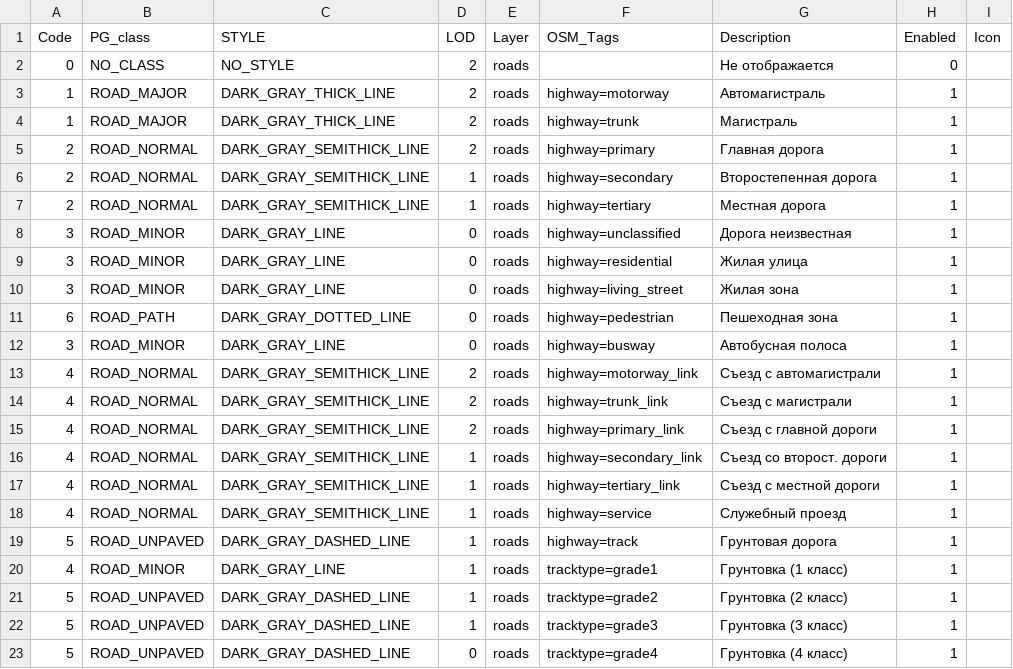
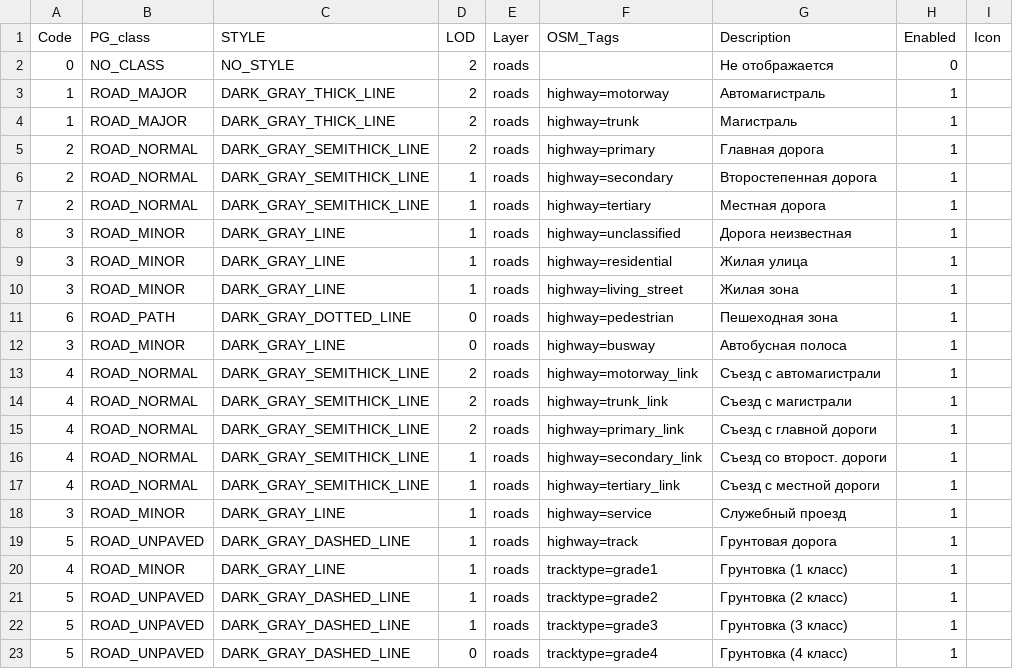
Before and after one commit to purrrock/purrgo, a CSV file: tools/map-compiler/features.csv, drawn as a sheet; only a part is shown.

```diff
--- a/tools/map-compiler/features.csv
+++ b/tools/map-compiler/features.csv
@@ -7,5 +7,5 @@ Code;PG_class;STYLE;LOD;Layer;OSM_Tags;Description;Enabled;Icon
 2;ROAD_NORMAL;DARK_GRAY_SEMITHICK_LINE;1;roads;highway=tertiary;Местная дорога;1;
-3;ROAD_MINOR;DARK_GRAY_LINE;0;roads;highway=unclassified;Дорога неизвестная;1;
-3;ROAD_MINOR;DARK_GRAY_LINE;0;roads;highway=residential;Жилая улица;1;
-3;ROAD_MINOR;DARK_GRAY_LINE;0;roads;highway=living_street;Жилая зона;1;
+3;ROAD_MINOR;DARK_GRAY_LINE;1;roads;highway=unclassified;Дорога неизвестная;1;
+3;ROAD_MINOR;DARK_GRAY_LINE;1;roads;highway=residential;Жилая улица;1;
+3;ROAD_MINOR;DARK_GRAY_LINE;1;roads;highway=living_street;Жилая зона;1;
 6;ROAD_PATH;DARK_GRAY_DOTTED_LINE;0;roads;highway=pedestrian;Пешеходная зона;1;
@@ -17,3 +17,3 @@ Code;PG_class;STYLE;LOD;Layer;OSM_Tags;Description;Enabled;Icon
 4;ROAD_NORMAL;DARK_GRAY_SEMITHICK_LINE;1;roads;highway=tertiary_link;Съезд с местной дороги;1;
-4;ROAD_NORMAL;DARK_GRAY_SEMITHICK_LINE;1;roads;highway=service;Служебный проезд;1;
+3;ROAD_MINOR;DARK_GRAY_LINE;1;roads;highway=service;Служебный проезд;1;
 5;ROAD_UNPAVED;DARK_GRAY_DASHED_LINE;1;roads;highway=track;Грунтовая дорога;1;
```
Also changed, not shown: 2 other files.
